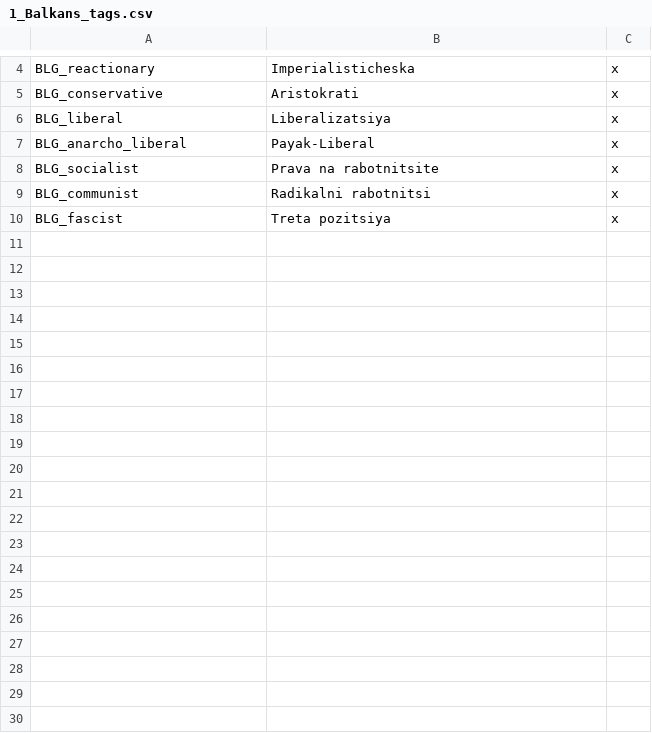
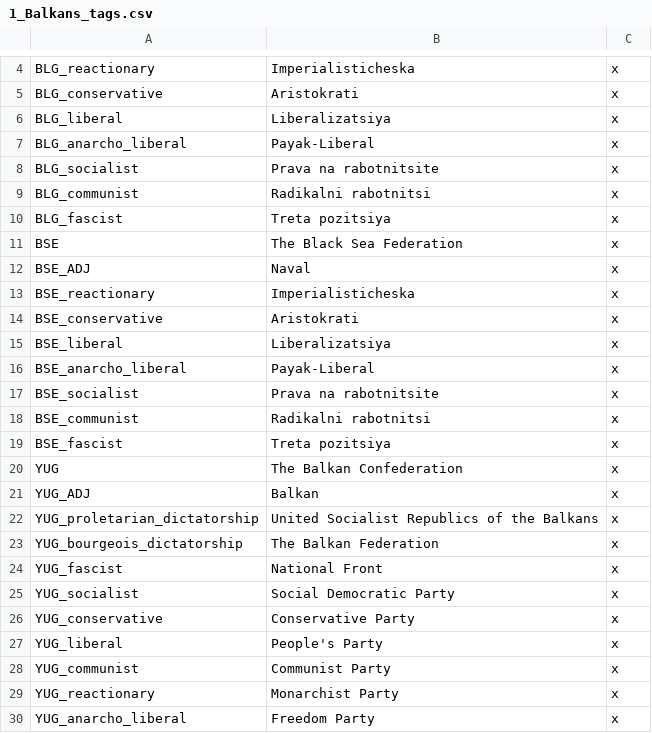
Before and after one commit to Rainbow-Goat/Fall-of-Genghis, a CSV file: Fall of Genghis/localisation/1_Balkans_tags.csv, drawn as a sheet; only a part is shown, gaps mark what is left out; the diff names each change by its address in the sheet, - before the commit and + after, or states it on an @@ line.

```diff
--- a/Fall of Genghis/localisation/1_Balkans_tags.csv
+++ b/Fall of Genghis/localisation/1_Balkans_tags.csv
+row 11: BSE | The Black Sea Federation | x
+row 12: BSE_ADJ | Naval | x
+row 13: BSE_reactionary | Imperialisticheska | x
+row 14: BSE_conservative | Aristokrati | x
+row 15: BSE_liberal | Liberalizatsiya | x
+row 16: BSE_anarcho_liberal | Payak-Liberal | x
+row 17: BSE_socialist | Prava na rabotnitsite | x
+row 18: BSE_communist | Radikalni rabotnitsi | x
+row 19: BSE_fascist | Treta pozitsiya | x
+row 20: YUG | The Balkan Confederation | x
+row 21: YUG_ADJ | Balkan | x
+row 22: YUG_proletarian_dictatorship | United Socialist Republics of the Balkans | x
+row 23: YUG_bourgeois_dictatorship | The Balkan Federation | x
+row 24: YUG_fascist | National Front | x
+row 25: YUG_socialist | Social Democratic Party | x
+row 26: YUG_conservative | Conservative Party | x
+row 27: YUG_liberal | People's Party | x
+row 28: YUG_communist | Communist Party | x
+row 29: YUG_reactionary | Monarchist Party | x
+row 30: YUG_anarcho_liberal | Freedom Party | x
```
Also changed, not shown: Fall of Genghis/localisation/0_provinces.csv, Fall of Genghis/localisation/0_regions.csv, 24 other files.
